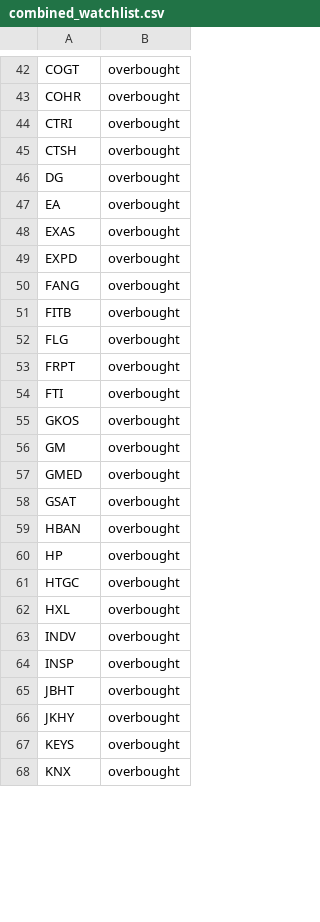
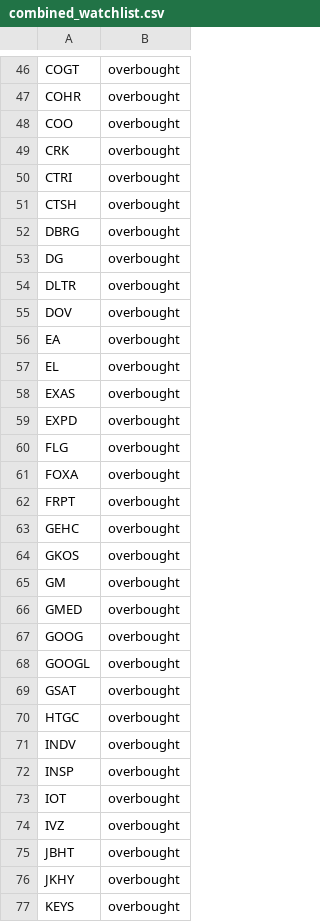
Before and after one commit to mpincus/SwingScannerWatchlist-GPT, a CSV file: combined_watchlist.csv, drawn as a sheet; only a part is shown, gaps mark what is left out; the shorter side is filled out with more unchanged rows; the diff covers the shown part only.

```diff
--- a/combined_watchlist.csv
+++ b/combined_watchlist.csv
@@ -43,13 +47,18 @@ COGT,overbought
 COHR,overbought
+COO,overbought
+CRK,overbought
 CTRI,overbought
 CTSH,overbought
+DBRG,overbought
 DG,overbought
+DLTR,overbought
+DOV,overbought
 EA,overbought
+EL,overbought
 EXAS,overbought
 EXPD,overbought
-FANG,overbought
-FITB,overbought
 FLG,overbought
+FOXA,overbought
 FRPT,overbought
-FTI,overbought
+GEHC,overbought
 GKOS,overbought
@@ -57,9 +66,10 @@ GM,overbought
 GMED,overbought
+GOOG,overbought
+GOOGL,overbought
 GSAT,overbought
-HBAN,overbought
-HP,overbought
 HTGC,overbought
-HXL,overbought
 INDV,overbought
 INSP,overbought
+IOT,overbought
+IVZ,overbought
 JBHT,overbought
```
Also changed, not shown: 26 added rows, 34 removed rows and 13 edited cells elsewhere in this file, breakouts.csv, overbought.csv, 2 other files.
